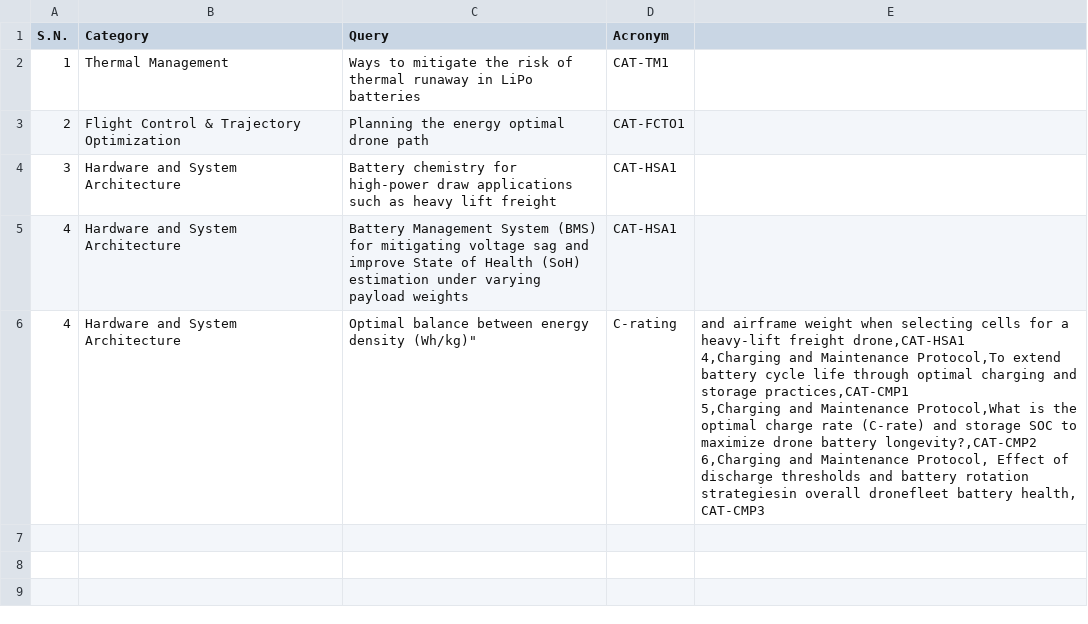
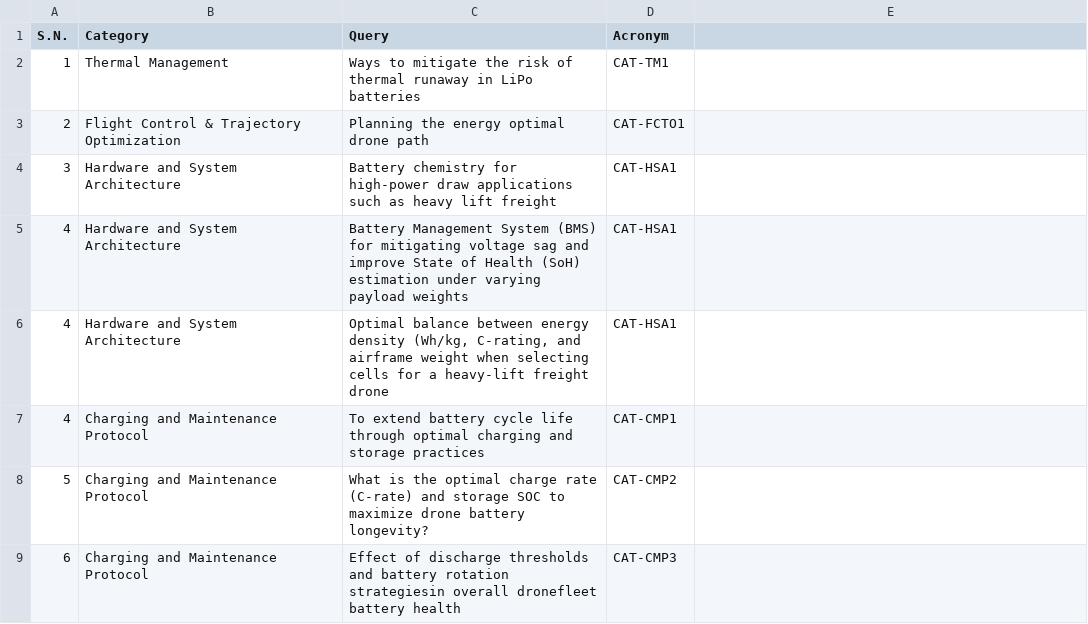
Before and after one commit to anilkunwar/uav-battery-optimization, a CSV file: concept_graphformer/list-of-queries-to-llm.csv, drawn as a sheet.

Commit message:
Update list-of-queries-to-llm.csv

```diff
--- a/concept_graphformer/list-of-queries-to-llm.csv
+++ b/concept_graphformer/list-of-queries-to-llm.csv
@@ -5,6 +5,5 @@ S.N.,Category,Query,Acronym
 4,Hardware and System Architecture, Battery Management System (BMS) for mitigating voltage sag and improve State of Health (SoH) estimation under varying payload weights,CAT-HSA1
-4,Hardware and System Architecture, Optimal balance between energy density (Wh/kg)"," C-rating"," and airframe weight when selecting cells for a heavy-lift freight drone,CAT-HSA1
-4,Charging and Maintenance Protocol,To extend battery cycle life through optimal charging and storage practices,CAT-CMP1
-5,Charging and Maintenance Protocol,What is the optimal charge rate (C-rate) and storage SOC to maximize drone battery longevity?,CAT-CMP2
-6,Charging and Maintenance Protocol, Effect of discharge thresholds and battery rotation strategiesin overall dronefleet battery health, CAT-CMP3
-
+4,Hardware and System Architecture, "Optimal balance between energy density (Wh/kg, C-rating, and airframe weight when selecting cells for a heavy-lift freight drone",CAT-HSA1
+4,Charging and Maintenance Protocol,To extend battery cycle life through optimal charging and storage practices,CAT-CMP1
+5,Charging and Maintenance Protocol,What is the optimal charge rate (C-rate) and storage SOC to maximize drone battery longevity?,CAT-CMP2
+6,Charging and Maintenance Protocol, Effect of discharge thresholds and battery rotation strategiesin overall dronefleet battery health, CAT-CMP3
```
